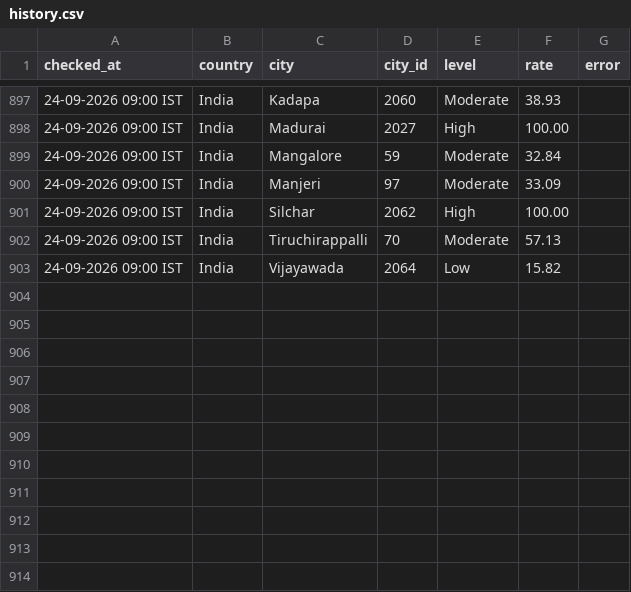
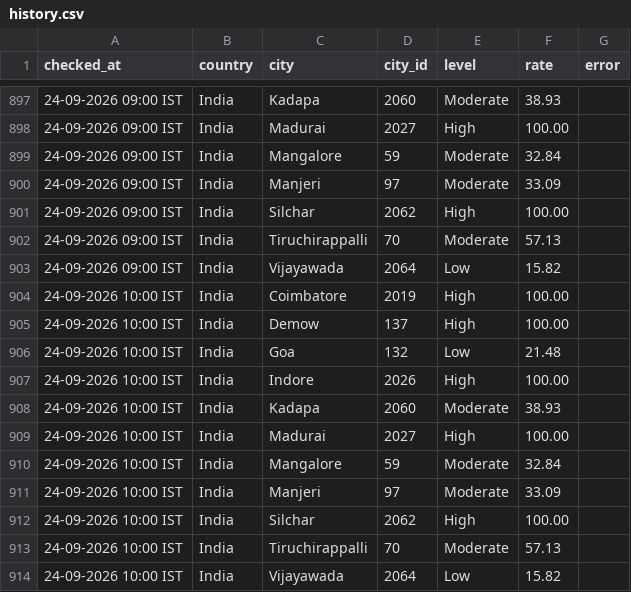
Before and after one commit to manishjha2808-png/wafid-demand-tracker, a CSV file: state/history.csv, drawn as a sheet; only a part is shown, gaps mark what is left out.

Commit message:
WAFID demand check 2026-09-24 04:31 UTC

```diff
--- a/state/history.csv
+++ b/state/history.csv
@@ -903 +903,12 @@ checked_at,country,city,city_id,level,rate,error
 24-09-2026 09:00 IST,India,Vijayawada,2064,Low,15.82,
+24-09-2026 10:00 IST,India,Coimbatore,2019,High,100.00,
+24-09-2026 10:00 IST,India,Demow,137,High,100.00,
+24-09-2026 10:00 IST,India,Goa,132,Low,21.48,
+24-09-2026 10:00 IST,India,Indore,2026,High,100.00,
+24-09-2026 10:00 IST,India,Kadapa,2060,Moderate,38.93,
+24-09-2026 10:00 IST,India,Madurai,2027,High,100.00,
+24-09-2026 10:00 IST,India,Mangalore,59,Moderate,32.84,
+24-09-2026 10:00 IST,India,Manjeri,97,Moderate,33.09,
+24-09-2026 10:00 IST,India,Silchar,2062,High,100.00,
+24-09-2026 10:00 IST,India,Tiruchirappalli,70,Moderate,57.13,
+24-09-2026 10:00 IST,India,Vijayawada,2064,Low,15.82,
```
Also changed, not shown: 1 other file.
